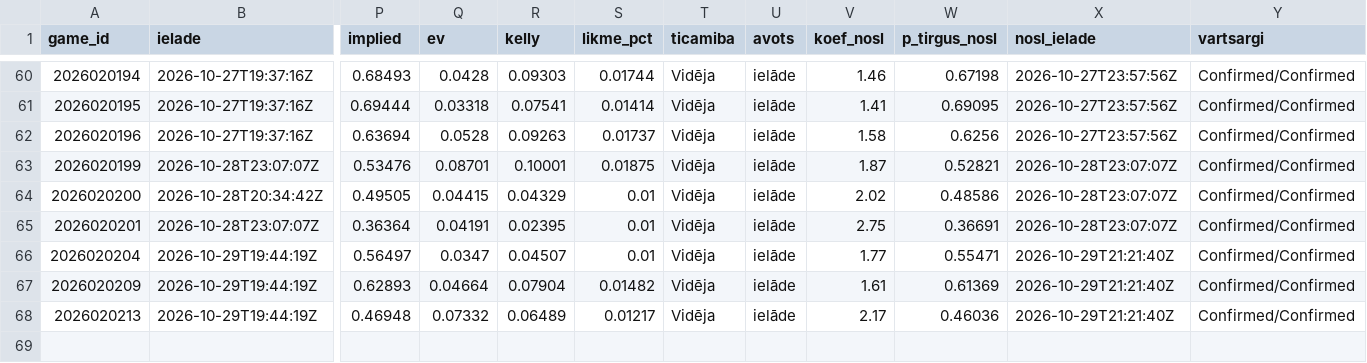
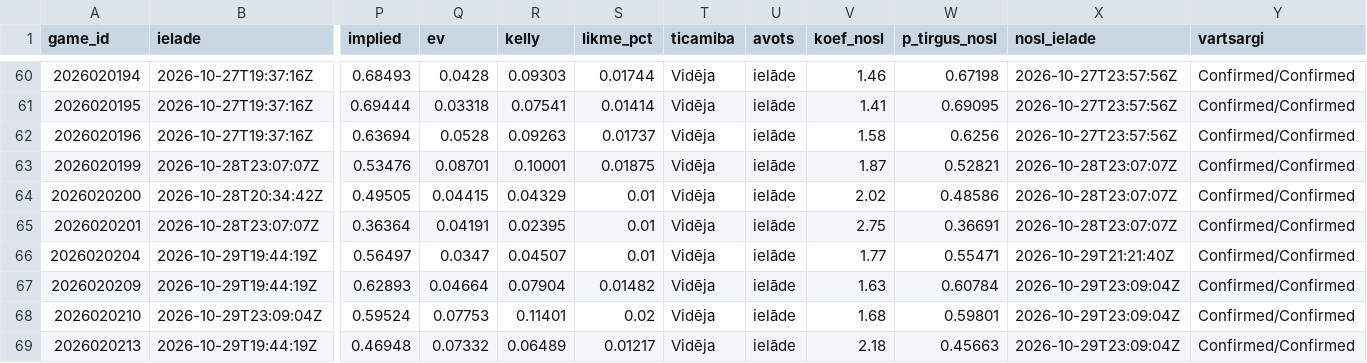
Before and after one commit to barakarmy/nhl-stats, a CSV file: sezonas/picks_arhivs.csv, drawn as a sheet; only a part is shown, gaps mark what is left out; addresses are those after the commit; rows hold the shown columns only; the diff names each change by its address in the sheet, - before the commit and + after, or states it on an @@ line.

```diff
--- a/sezonas/picks_arhivs.csv
+++ b/sezonas/picks_arhivs.csv
-V67 (koef_nosl): 1.61
+V67 (koef_nosl): 1.63
-W67 (p_tirgus_nosl): 0.61369
+W67 (p_tirgus_nosl): 0.60784
-X67 (nosl_ielade): 2026-10-29T21:21:40Z
+X67 (nosl_ielade): 2026-10-29T23:09:04Z
+row 68: 2026020210 | 2026-10-29T23:09:04Z | 0.59524 | 0.07753 | 0.11401 | 0.02 | Vidēja | ielāde | 1.68 | 0.59801 | 2026-10-29T23:09:04Z | Confirmed/Confirmed
-V69 (koef_nosl): 2.17
+V69 (koef_nosl): 2.18
-W69 (p_tirgus_nosl): 0.46036
+W69 (p_tirgus_nosl): 0.45663
-X69 (nosl_ielade): 2026-10-29T21:21:40Z
+X69 (nosl_ielade): 2026-10-29T23:09:04Z
```
Also changed, not shown: sezonas/koeficienti_arhivs.csv, sezonas/prognozes_arhivs.csv, 3 other files.
